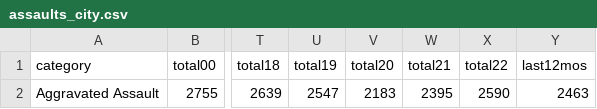
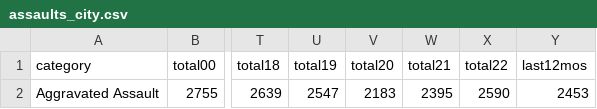
Before and after one commit to abcotvdata/safetytracker_sanfrancisco, a CSV file: data/output/yearly/assaults_city.csv, drawn as a sheet; only a part is shown, gaps mark what is left out; the diff names each change by its address in the sheet, - before the commit and + after, or states it on an @@ line.

```diff
--- a/data/output/yearly/assaults_city.csv
+++ b/data/output/yearly/assaults_city.csv
-Y2 (last12mos): 2463
+Y2 (last12mos): 2453
```
Also changed, not shown: data/output/weekly/citywide_crime.csv, data/output/yearly/autothefts_city.csv, 34 other files.
